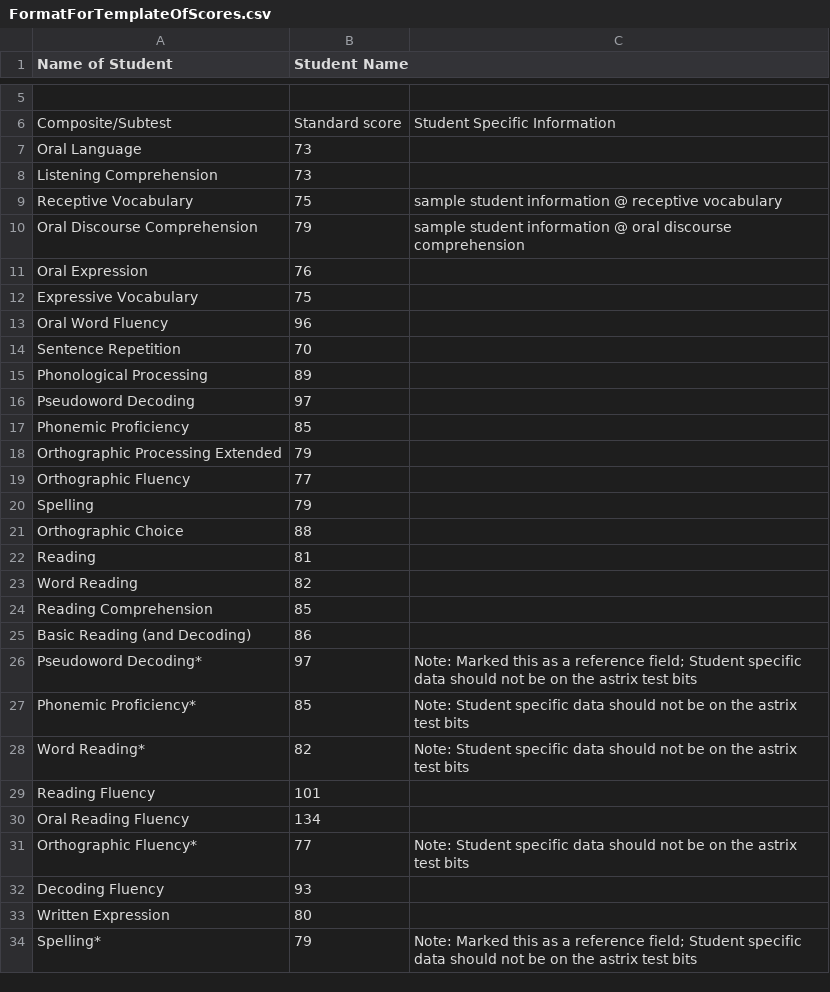
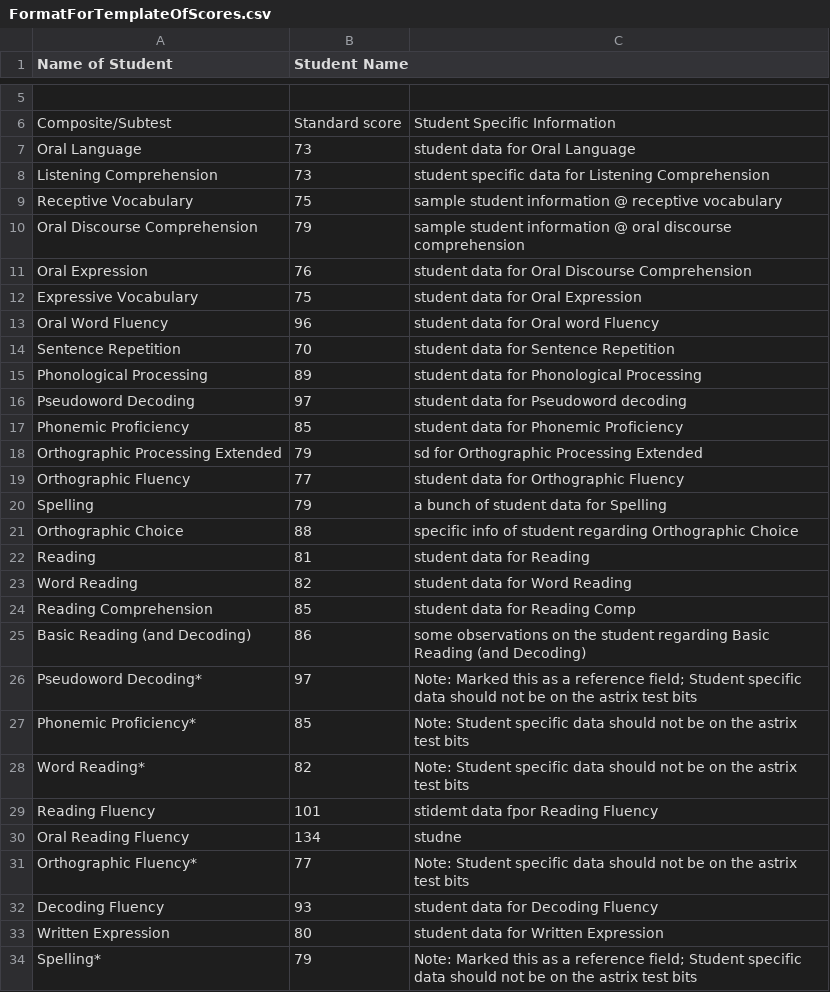
Before and after one commit to harleigh/react-wiat4CustomReportGenerator, a CSV file: src/FormatForTemplateOfScores.csv, drawn as a sheet; only a part is shown, gaps mark what is left out; the diff covers the shown part only; the diff names each change by its address in the sheet, - before the commit and + after, or states it on an @@ line.

Commit message:
added student specific (fake) data for testing

```diff
--- a/src/FormatForTemplateOfScores.csv
+++ b/src/FormatForTemplateOfScores.csv
-C7: (empty)
+C7: student data for Oral Language
-C8: (empty)
+C8: student specific data for Listening Comprehension
-C11: (empty)
+C11: student data for Oral Discourse Comprehension
-C12: (empty)
+C12: student data for Oral Expression
-C13: (empty)
+C13: student data for Oral word Fluency
-C14: (empty)
+C14: student data for Sentence Repetition
-C15: (empty)
+C15: student data for Phonological Processing
-C16: (empty)
+C16: student data for Pseudoword decoding
-C17: (empty)
+C17: student data for Phonemic Proficiency
-C18: (empty)
+C18: sd for Orthographic Processing Extended
-C19: (empty)
+C19: student data for Orthographic Fluency
-C20: (empty)
+C20: a bunch of student data for Spelling
-C21: (empty)
+C21: specific info of student regarding Orthographic Choice
-C22: (empty)
+C22: student data for Reading
-C23: (empty)
+C23: student data for Word Reading
-C24: (empty)
+C24: student data for Reading Comp
-C25: (empty)
+C25: some observations on the student regarding Basic Reading (and Decoding)
-C29: (empty)
+C29: stidemt data fpor Reading Fluency
-C30: (empty)
+C30: studne
-C32: (empty)
+C32: student data for Decoding Fluency
-C33: (empty)
+C33: student data for Written Expression
```
Also changed, not shown: 13 edited cells elsewhere in this file.
